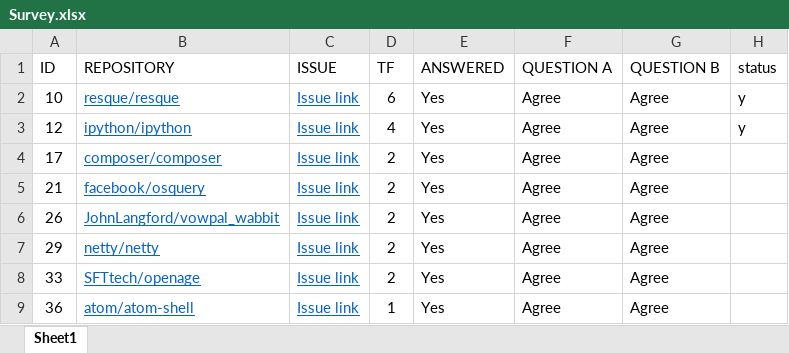
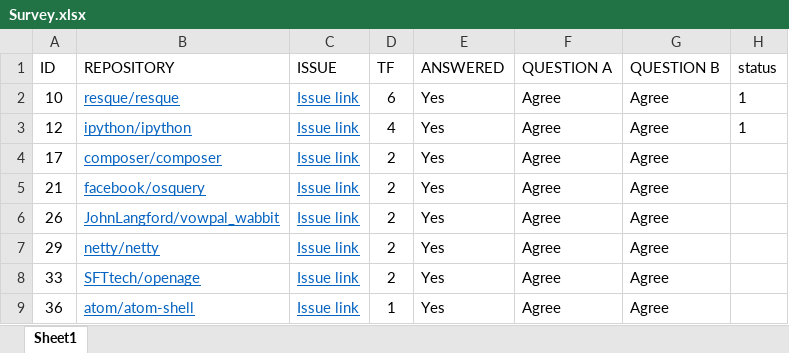
Before and after one commit to AisanSisani/TruckFactorDatasetGeneration, an Excel workbook: Survey.xlsx, sheet Sheet1, drawn as a sheet; only a part is shown; values as stored, in another font and other column widths than the file's, no borders; table styles not drawn; the diff names each change by its address in the sheet, - before the commit and + after, or states it on an @@ line.

Commit message:
polish survey

```diff
--- a/Survey.xlsx (sheet Sheet1)
+++ b/Survey.xlsx (sheet Sheet1)
-H2:H3 (status): y
+H2:H3 (status): 1
```
